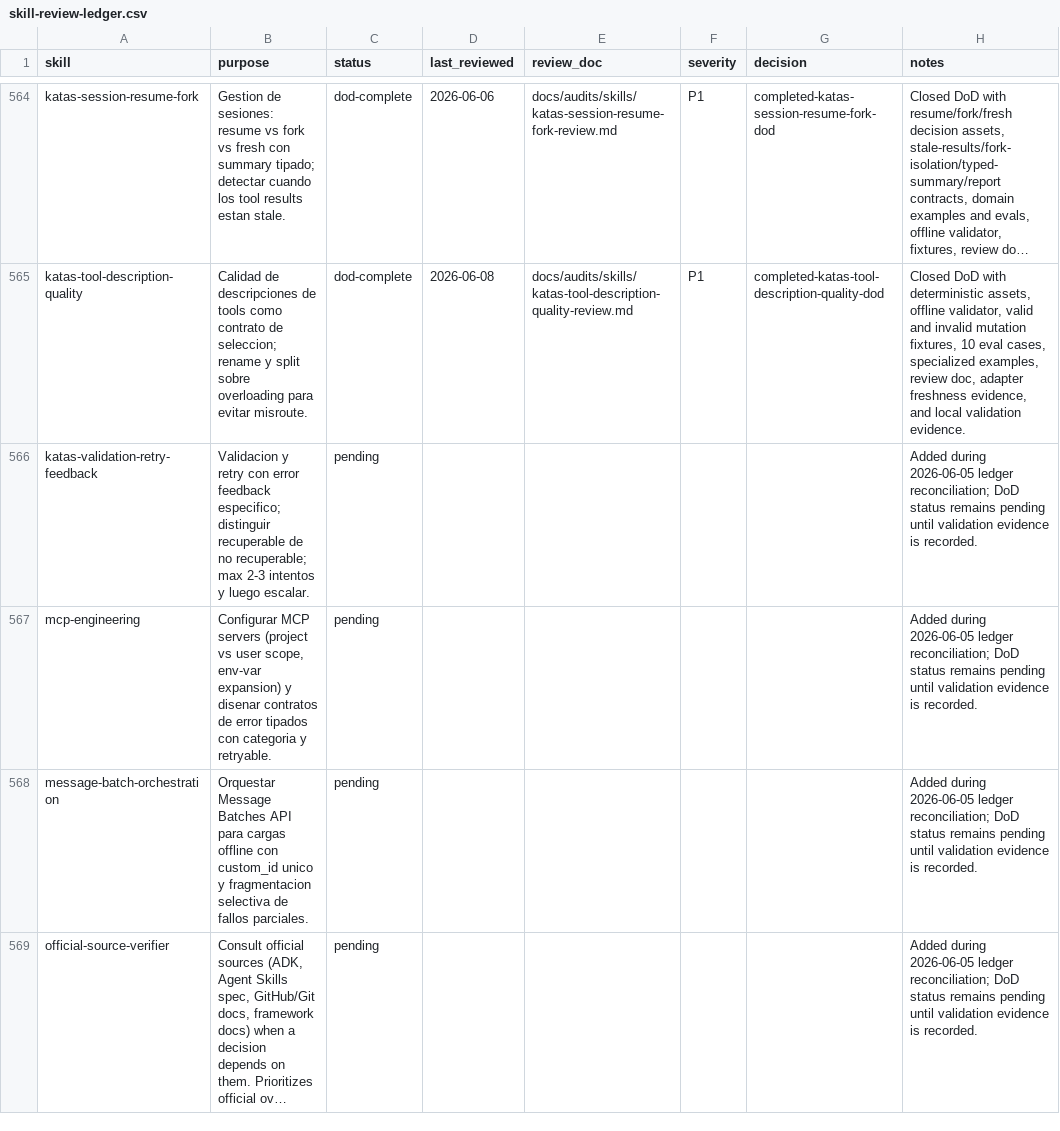
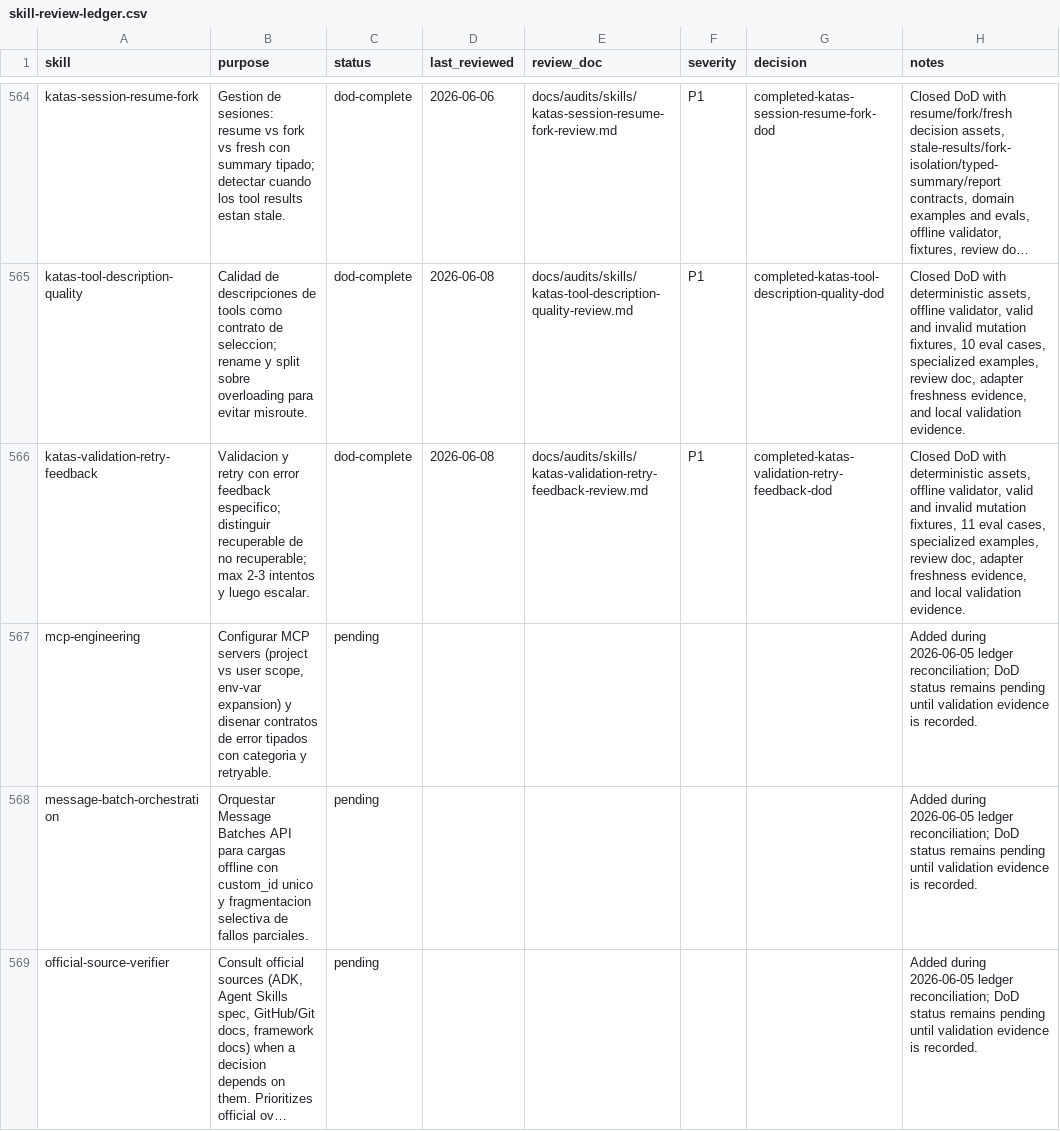
Before and after one commit to JaviMontano/jm-adk-alfa, a CSV file: docs/audits/skill-review-ledger.csv, drawn as a sheet; only a part is shown, gaps mark what is left out; long unchanged cells end in …; the diff names each change by its address in the sheet, - before the commit and + after, or states it on an @@ line.

```diff
--- a/docs/audits/skill-review-ledger.csv
+++ b/docs/audits/skill-review-ledger.csv
-C566 (status): pending
+C566 (status): dod-complete
-D566 (last_reviewed): (empty)
+D566 (last_reviewed): 2026-06-08
-E566 (review_doc): (empty)
+E566 (review_doc): docs/audits/skills/katas-validation-retry-feedback-review.md
-F566 (severity): (empty)
+F566 (severity): P1
-G566 (decision): (empty)
+G566 (decision): completed-katas-validation-retry-feedback-dod
-H566 (notes): Added during 2026-06-05 ledger reconciliation; DoD status remains pending until validation evidence is recorded.
+H566 (notes): Closed DoD with deterministic assets, offline validator, valid and invalid mutation fixtures, 11 eval cases, specialized examples, review doc, adapter freshness evidence, and local validation evidence.
```
Also changed, not shown: 30 other files.
